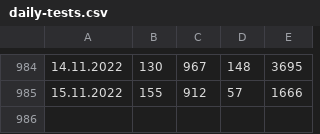
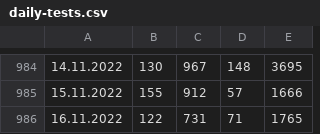
Before and after one commit to radoondas/covid-19-slovakia, a CSV file: data/daily-tests.csv, drawn as a sheet; only a part is shown, gaps mark what is left out; the diff names each change by its address in the sheet, - before the commit and + after, or states it on an @@ line.

Commit message:
Updates data for 16.11.2022

```diff
--- a/data/daily-tests.csv
+++ b/data/daily-tests.csv
+row 986: 16.11.2022 | 122 | 731 | 71 | 1765
```
Also changed, not shown: 3 other files.
